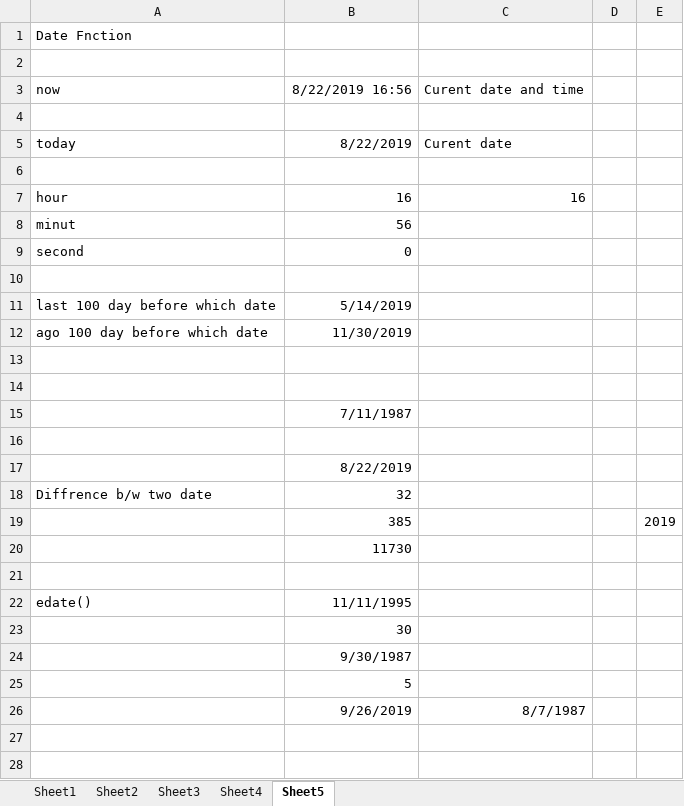
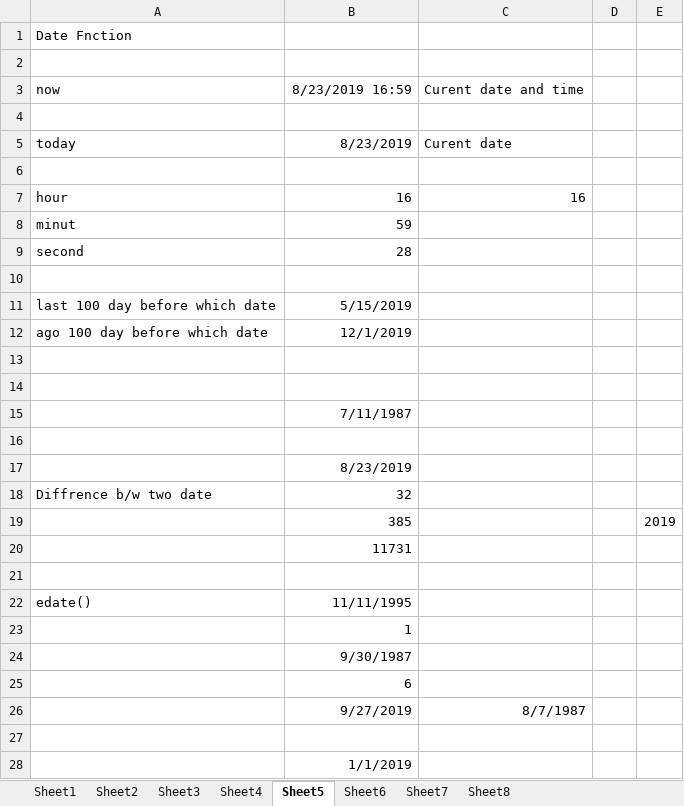
Before and after one commit to krsatyam20/manishaExcelClass, an Excel workbook: manisha.xlsx, sheet Sheet5, drawn as a sheet; values as stored, in another font and other column widths than the file's, no borders; the diff names each change by its address in the sheet, - before the commit and + after, or states it on an @@ line.

```diff
--- a/manisha.xlsx (sheet Sheet5)
+++ b/manisha.xlsx (sheet Sheet5)
+sheet tab: Sheet6
+sheet tab: Sheet7
+sheet tab: Sheet8
-B3: 8/22/2019 16:56
+B3: 8/23/2019 16:59
-B5: 8/22/2019
+B5: 8/23/2019
-B8: 56
+B8: 59
-B9: 0
+B9: 28
-B11: 5/14/2019
+B11: 5/15/2019
-B12: 11/30/2019
+B12: 12/1/2019
-B17: 8/22/2019
+B17: 8/23/2019
-B20: 11730
+B20: 11731
-B23: 30
+B23: 1
-B25: 5
+B25: 6
-B26: 9/26/2019
+B26: 9/27/2019
+row 27: (empty)
+row 28:  | 1/1/2019
```
Also changed, not shown: charts or pictures, 1 other file.
